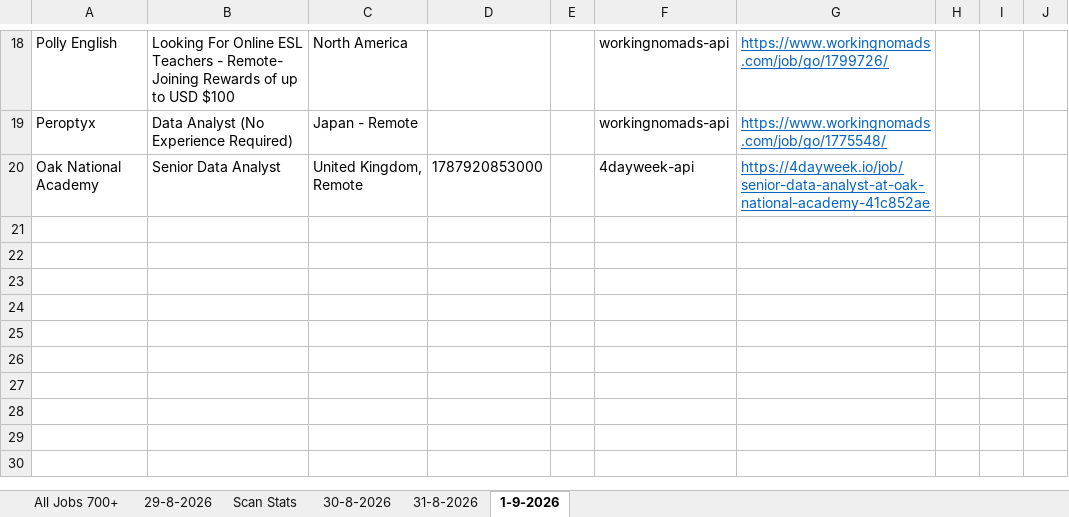
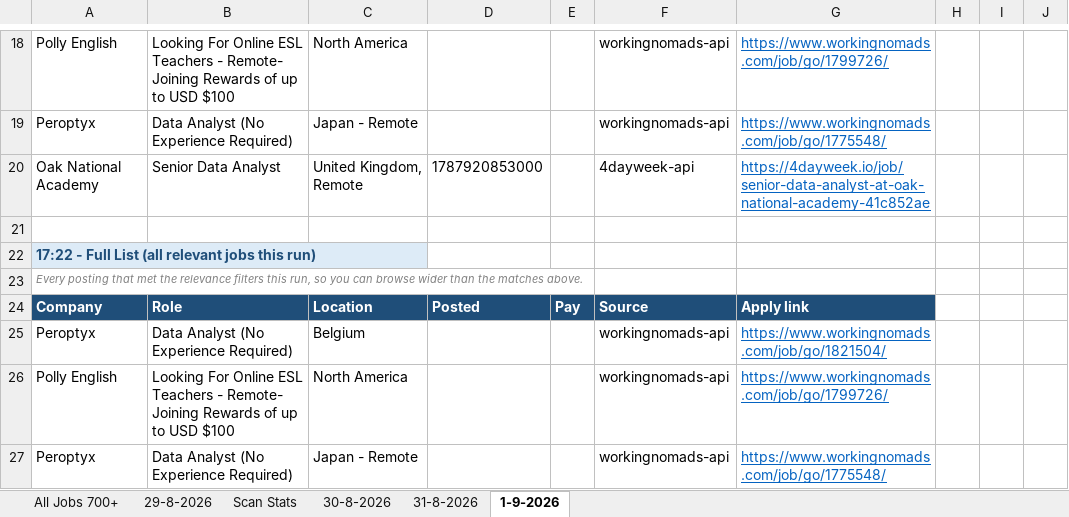
Before and after one commit to waleedba19/career-ops, an Excel workbook: data/matches.xlsx, sheet 1-9-2026, drawn as a sheet; only a part is shown, gaps mark what is left out; values as stored, in another font and other column widths than the file's, no borders; the diff names each change by its address in the sheet, - before the commit and + after, or states it on an @@ line.

```diff
--- a/data/matches.xlsx (sheet 1-9-2026)
+++ b/data/matches.xlsx (sheet 1-9-2026)
+row 21: (empty)
+row 22: 17:22 - Full List (all relevant jobs this run)
+row 23: Every posting that met the relevance filters this run, so you can browse wider than the matches above.
+row 24: Company | Role | Location | Posted | Pay | Source | Apply link
+row 25: Peroptyx | Data Analyst (No Experience Required) | Belgium |  |  | workingnomads-api | https://www.workingnomads.com/job/go/1821504/
+row 26: Polly English | Looking For Online ESL Teachers - Remote- Joining Rewards of up to USD $100 | North America |  |  | workingnomads-api | https://www.workingnomads.com/job/go/1799726/
+row 27: Peroptyx | Data Analyst (No Experience Required) | Japan - Remote |  |  | workingnomads-api | https://www.workingnomads.com/job/go/1775548/
```
Also changed, not shown: sheet Scan Stats, 4 other files.
